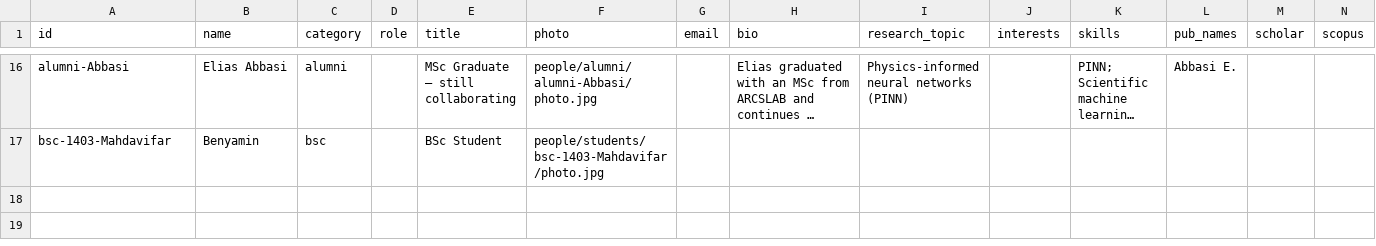
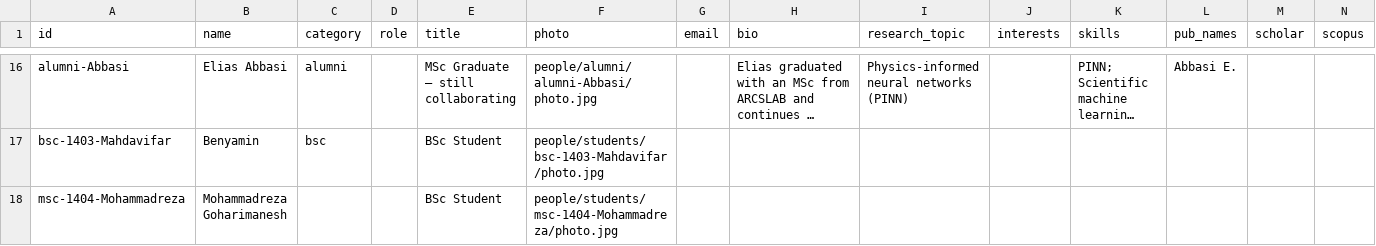
Before and after one commit to goharimanesh/arcslab, a CSV file: data/team.csv, drawn as a sheet; only a part is shown, gaps mark what is left out; long unchanged cells end in …; rows hold the shown columns only; the diff names each change by its address in the sheet, - before the commit and + after, or states it on an @@ line.

```diff
--- a/data/team.csv
+++ b/data/team.csv
+row 18: msc-1404-Mohammadreza | Mohammadreza Goharimanesh |  |  | BSc Student | people/students/msc-1404-Mohammadreza/photo.jpg
```
Also changed, not shown: 2 other files.
